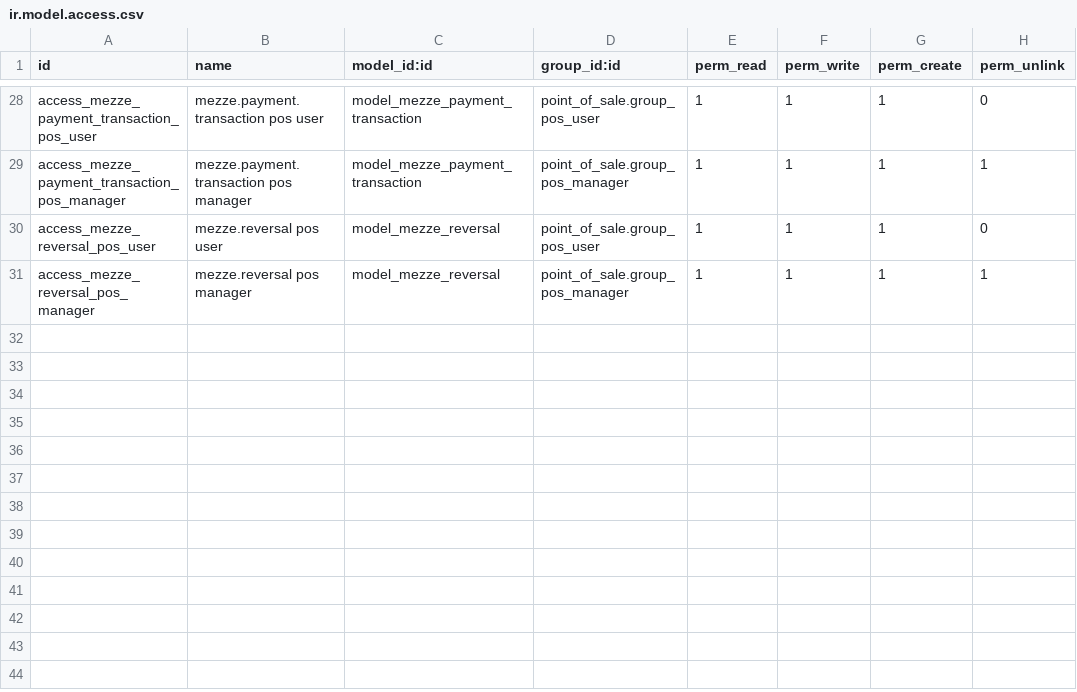
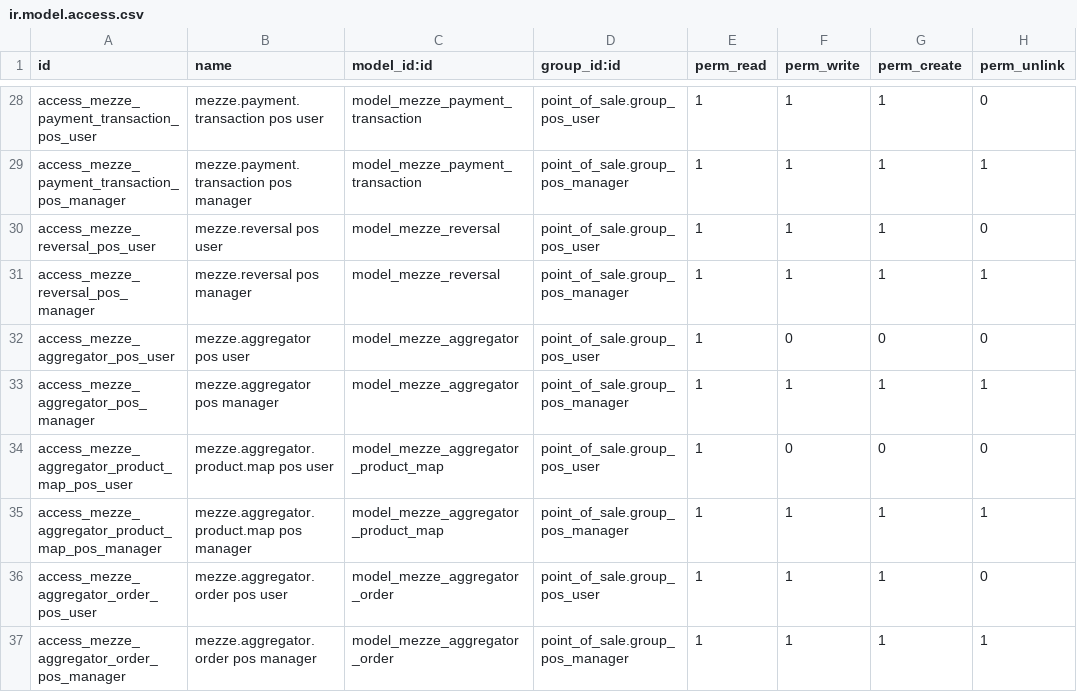
Before and after one commit to MageedGergesA/menes_pos, a CSV file: addons/mezze_bridge/security/ir.model.access.csv, drawn as a sheet; only a part is shown, gaps mark what is left out.

```diff
--- a/addons/mezze_bridge/security/ir.model.access.csv
+++ b/addons/mezze_bridge/security/ir.model.access.csv
@@ -31 +31,7 @@ access_mezze_reversal_pos_user,mezze.reversal pos user,model_mezze_reversal,poin
 access_mezze_reversal_pos_manager,mezze.reversal pos manager,model_mezze_reversal,point_of_sale.group_pos_manager,1,1,1,1
+access_mezze_aggregator_pos_user,mezze.aggregator pos user,model_mezze_aggregator,point_of_sale.group_pos_user,1,0,0,0
+access_mezze_aggregator_pos_manager,mezze.aggregator pos manager,model_mezze_aggregator,point_of_sale.group_pos_manager,1,1,1,1
+access_mezze_aggregator_product_map_pos_user,mezze.aggregator.product.map pos user,model_mezze_aggregator_product_map,point_of_sale.group_pos_user,1,0,0,0
+access_mezze_aggregator_product_map_pos_manager,mezze.aggregator.product.map pos manager,model_mezze_aggregator_product_map,point_of_sale.group_pos_manager,1,1,1,1
+access_mezze_aggregator_order_pos_user,mezze.aggregator.order pos user,model_mezze_aggregator_order,point_of_sale.group_pos_user,1,1,1,0
+access_mezze_aggregator_order_pos_manager,mezze.aggregator.order pos manager,model_mezze_aggregator_order,point_of_sale.group_pos_manager,1,1,1,1
```
Also changed, not shown: 5 other files.
